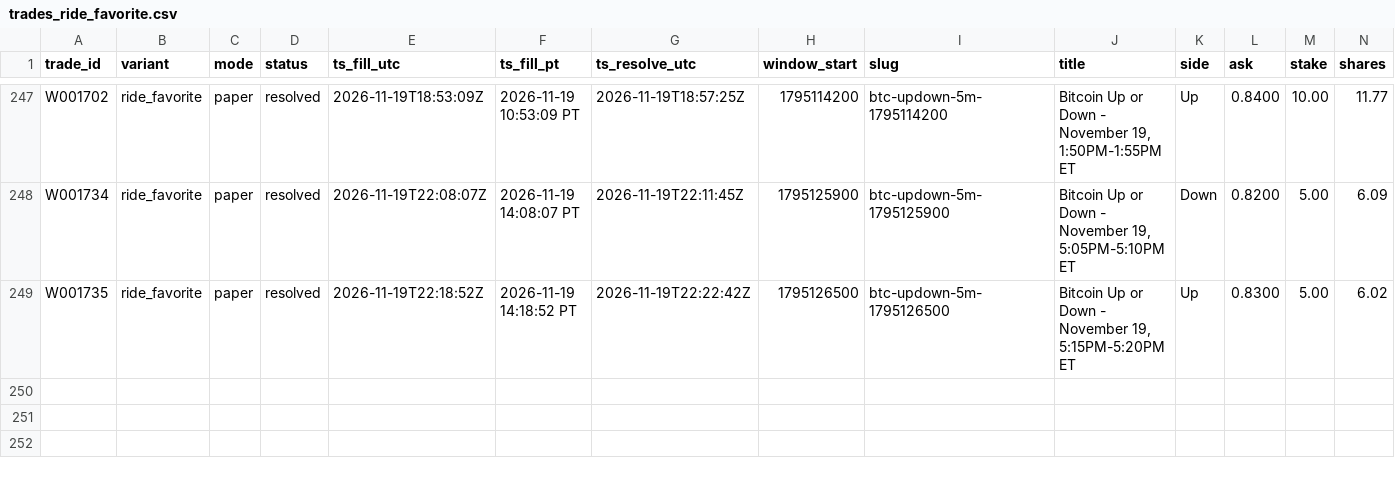
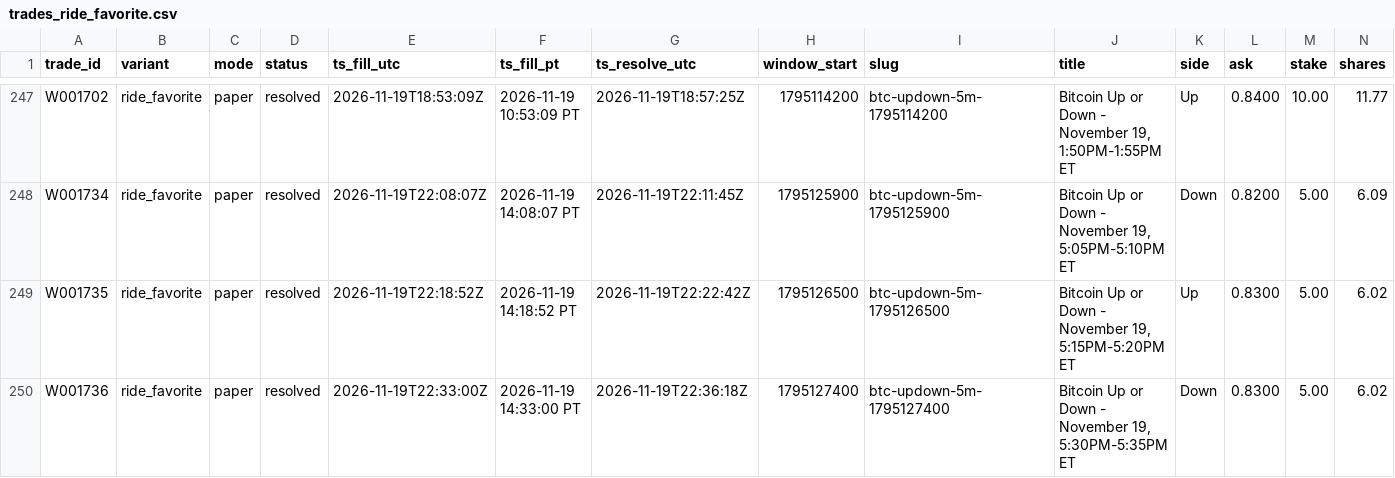
Before and after one commit to michaeldeuchar-dotcom/btc5m-paper-bot, a CSV file: data/week1/trades_ride_favorite.csv, drawn as a sheet; only a part is shown, gaps mark what is left out; rows hold the shown columns only; the diff names each change by its address in the sheet, - before the commit and + after, or states it on an @@ line.

```diff
--- a/data/week1/trades_ride_favorite.csv
+++ b/data/week1/trades_ride_favorite.csv
+row 250: W001736 | ride_favorite | paper | resolved | 2026-11-19T22:33:00Z | 2026-11-19 14:33:00 PT | 2026-11-19T22:36:18Z | 1795127400 | btc-updown-5m-1795127400 | Bitcoin Up or Down - November 19, 5:30PM-5:35PM ET | Down | 0.8300 | 5.00 | 6.02
```
Also changed, not shown: data/week1/decisions_tail.csv, data/week1/trades_trend_volume.csv, 4 other files.
